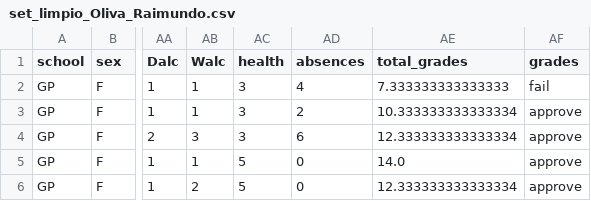
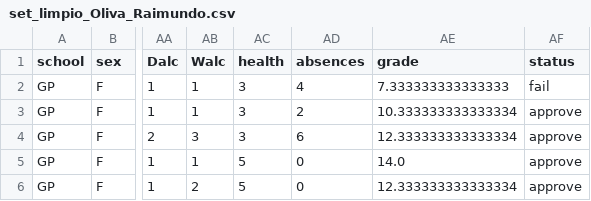
Before and after one commit to raioliva21/Proyecto1_MineriaDeDatos, a CSV file: set_limpio_Oliva_Raimundo.csv, drawn as a sheet; only a part is shown, gaps mark what is left out; the diff names each change by its address in the sheet, - before the commit and + after, or states it on an @@ line.

Commit message:
Update set_limpio_Oliva_Raimundo.csv

```diff
--- a/set_limpio_Oliva_Raimundo.csv
+++ b/set_limpio_Oliva_Raimundo.csv
-AE1: total_grades
+AE1: grade
-AF1: grades
+AF1: status
```
